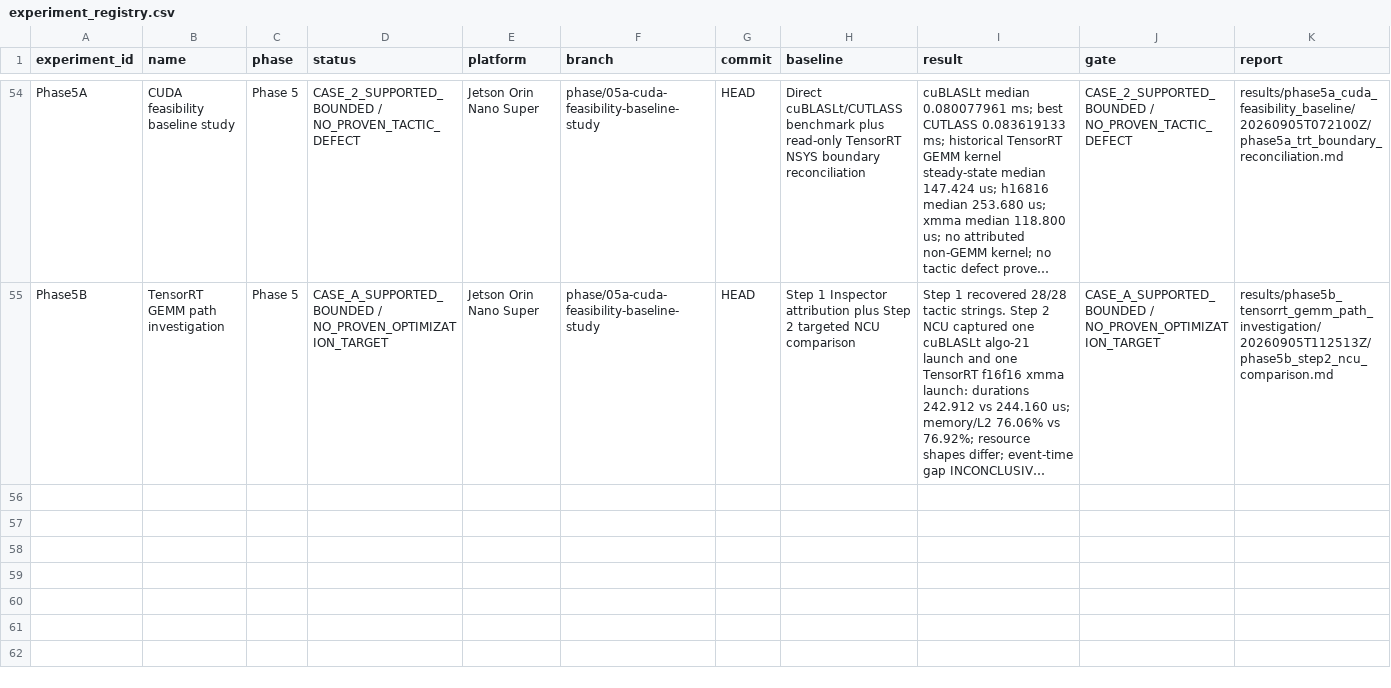
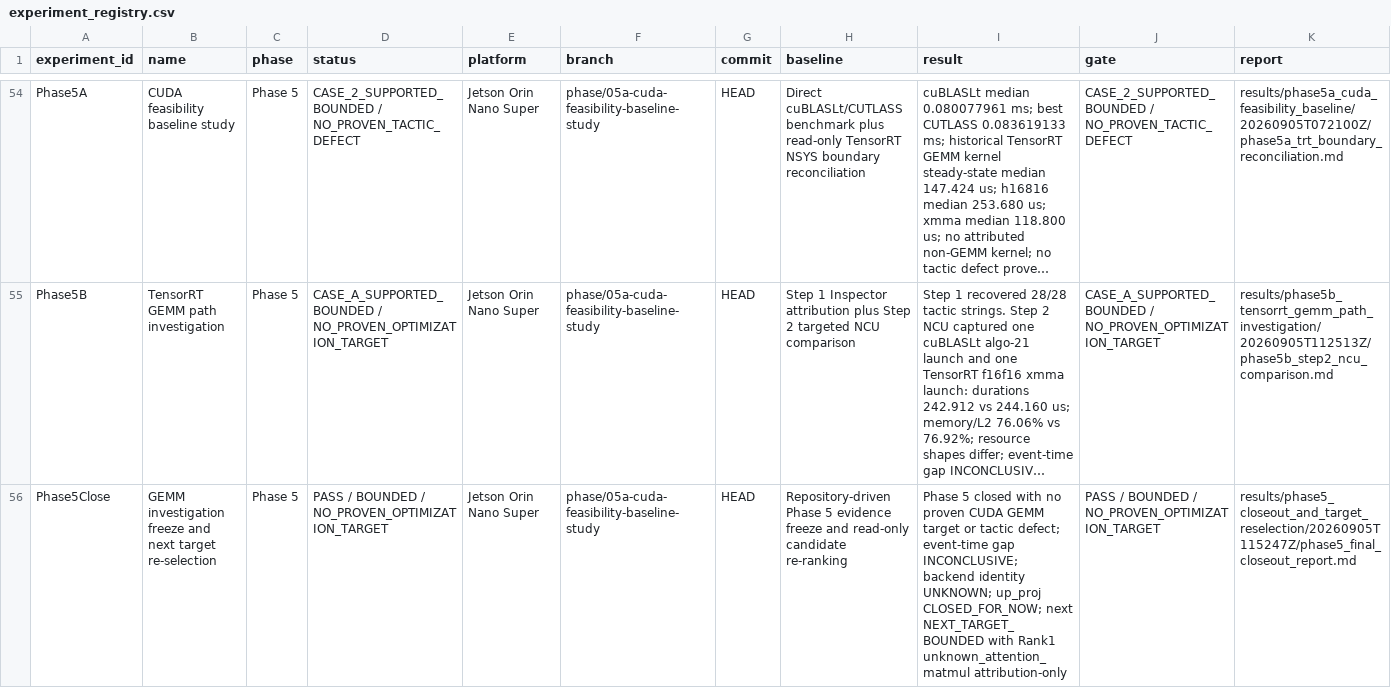
Before and after one commit to FlankKaicoder/jetson-qwen-inference-lab, a CSV file: results/experiment_registry.csv, drawn as a sheet; only a part is shown, gaps mark what is left out; long unchanged cells end in …; rows hold the shown columns only; the diff names each change by its address in the sheet, - before the commit and + after, or states it on an @@ line.

Commit message:
phase5: close GEMM feasibility and reselect next target

```diff
--- a/results/experiment_registry.csv
+++ b/results/experiment_registry.csv
+row 56: Phase5Close | GEMM investigation freeze and next target re-selection | Phase 5 | PASS / BOUNDED / NO_PROVEN_OPTIMIZATION_TARGET | Jetson Orin Nano Super | phase/05a-cuda-feasibility-baseline-study | HEAD | Repository-driven Phase 5 evidence freeze and read-only candidate re-ranking | Phase 5 closed with no proven CUDA GEMM target or tactic defect; event-time gap INCONCLUSIVE; backend identity UNKNOWN; up_proj CLOSED_FOR_NOW; next NEXT_TARGET_BOUNDED with Rank1 unknown_attention_matmul attribution-only | PASS / BOUNDED / NO_PROVEN_OPTIMIZATION_TARGET | results/phase5_closeout_and_target_reselection/20260905T115247Z/phase5_final_closeout_report.md
```
Also changed, not shown: 10 other files.
